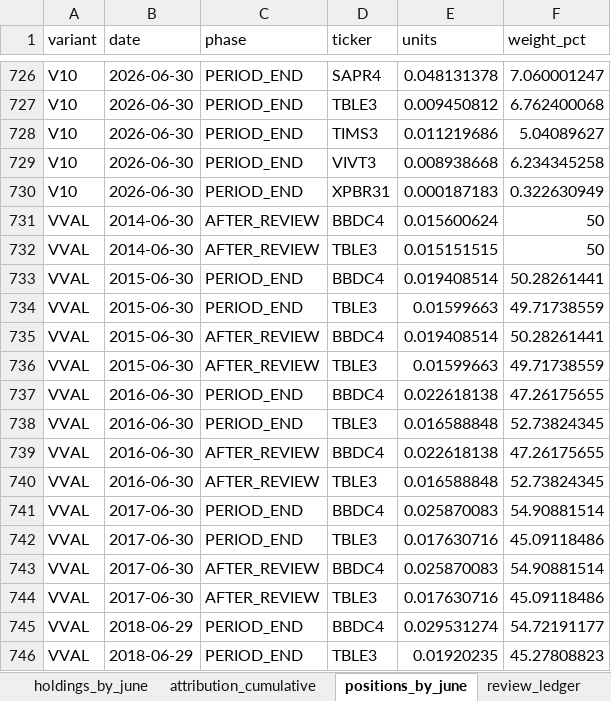
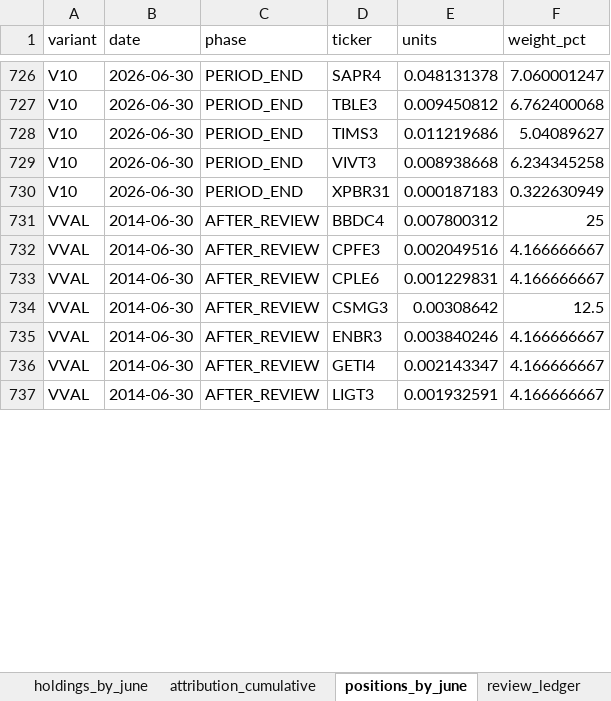
Before and after one commit to tneves95/b3-pipeline-data-and-backtest-framework, an Excel workbook: research/b00s_four_variants_2014_2026/results/b00s_four_variants.xlsx, sheet positions_by_june, drawn as a sheet; only a part is shown, gaps mark what is left out; values as stored, in another font and other column widths than the file's, no borders; removed rows and columns are numbered as before the commit, all else as after; the diff covers the shown part only; the diff names each change by its address in the sheet, - before the commit and + after, or states it on an @@ line.

```diff
--- a/research/b00s_four_variants_2014_2026/results/b00s_four_variants.xlsx (sheet positions_by_june)
+++ b/research/b00s_four_variants_2014_2026/results/b00s_four_variants.xlsx (sheet positions_by_june)
-E731 (units): 0.015600624
+E731 (units): 0.007800312
-F731 (weight_pct): 50
+F731 (weight_pct): 25
-D732 (ticker): TBLE3
+D732 (ticker): CPFE3
-E732 (units): 0.015151515
+E732 (units): 0.002049516
-F732 (weight_pct): 50
+F732 (weight_pct): 4.166666667
-row 733: VVAL | 2015-06-30 | PERIOD_END | BBDC4 | 0.019408514 | 50.28261441
-row 734: VVAL | 2015-06-30 | PERIOD_END | TBLE3 | 0.01599663 | 49.71738559
-row 735: VVAL | 2015-06-30 | AFTER_REVIEW | BBDC4 | 0.019408514 | 50.28261441
-B733 (date): 2015-06-30
+B733 (date): 2014-06-30
-D733 (ticker): TBLE3
+D733 (ticker): CPLE6
-E733 (units): 0.01599663
+E733 (units): 0.001229831
-F733 (weight_pct): 49.71738559
+F733 (weight_pct): 4.166666667
-row 737: VVAL | 2016-06-30 | PERIOD_END | BBDC4 | 0.022618138 | 47.26175655
-row 738: VVAL | 2016-06-30 | PERIOD_END | TBLE3 | 0.016588848 | 52.73824345
-B734:B735 (date): 2016-06-30
+B734:B735 (date): 2014-06-30
-D734 (ticker): BBDC4
+D734 (ticker): CSMG3
-E734 (units): 0.022618138
+E734 (units): 0.00308642
-F734 (weight_pct): 47.26175655
+F734 (weight_pct): 12.5
-D735 (ticker): TBLE3
+D735 (ticker): ENBR3
-E735 (units): 0.016588848
+E735 (units): 0.003840246
-F735 (weight_pct): 52.73824345
+F735 (weight_pct): 4.166666667
-row 741: VVAL | 2017-06-30 | PERIOD_END | BBDC4 | 0.025870083 | 54.90881514
-row 742: VVAL | 2017-06-30 | PERIOD_END | TBLE3 | 0.017630716 | 45.09118486
-B736:B737 (date): 2017-06-30
+B736:B737 (date): 2014-06-30
-D736 (ticker): BBDC4
+D736 (ticker): GETI4
-E736 (units): 0.025870083
+E736 (units): 0.002143347
-F736 (weight_pct): 54.90881514
+F736 (weight_pct): 4.166666667
-D737 (ticker): TBLE3
+D737 (ticker): LIGT3
-E737 (units): 0.017630716
+E737 (units): 0.001932591
-F737 (weight_pct): 45.09118486
+F737 (weight_pct): 4.166666667
-row 745: VVAL | 2018-06-29 | PERIOD_END | BBDC4 | 0.029531274 | 54.72191177
-row 746: VVAL | 2018-06-29 | PERIOD_END | TBLE3 | 0.01920235 | 45.27808823
```
Also changed, not shown: 10 added rows, 19 removed rows and 49 edited cells elsewhere in this sheet, sheet sensitivity_annual_pct, sheet holdings_by_june, sheet sensitivity_summary, sheet risk_concentration, sheet review_ledger, sheet attribution_cumulative, 7 more sheets, other sheet tabs, 32 other files.
